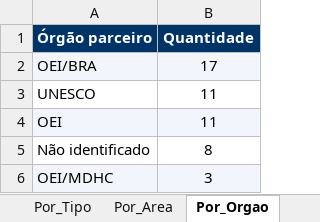
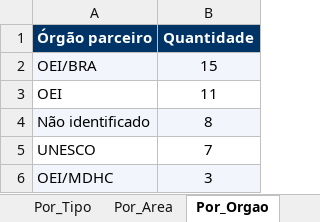
Before and after one commit to jorgel-mendes/analise-editais, an Excel workbook: analise_editais_pnud.xlsx, sheet Por_Orgao, drawn as a sheet; values as stored, in another font and other column widths than the file's, no borders; removed rows and columns are numbered as before the commit, all else as after; the diff names each change by its address in the sheet, - before the commit and + after, or states it on an @@ line.

```diff
--- a/analise_editais_pnud.xlsx (sheet Por_Orgao)
+++ b/analise_editais_pnud.xlsx (sheet Por_Orgao)
-B2 (Quantidade): 17
+B2 (Quantidade): 15
-row 3: UNESCO | 11
-A3:B3 fill: #F2F6FC
+A3:B3 fill: none
-A4:B4 fill: none
+A4:B4 fill: #F2F6FC
+row 5: UNESCO | 7
```
Also changed, not shown: sheet Editais, sheet Resumo, sheet Por_Fonte, sheet Por_Area, sheet Perfis, sheet Por_Tipo, 1 more sheet, 4 other files.
